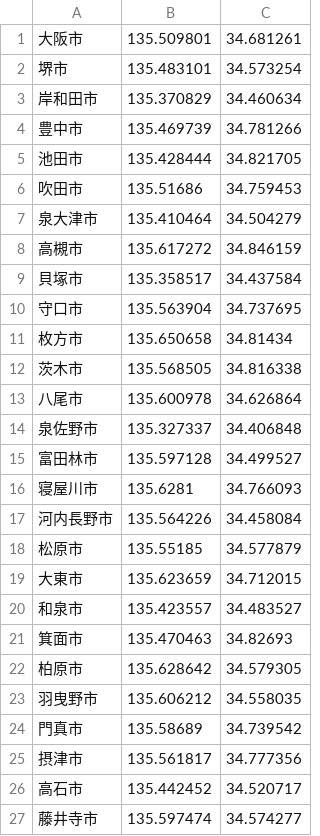
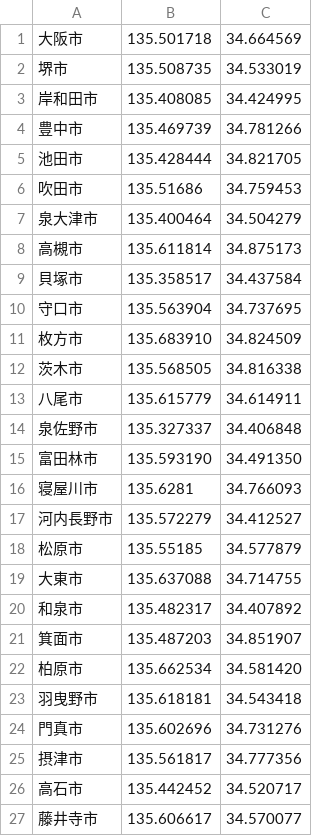
Before and after one commit to tadakazu1972/osakapref_covid19, a CSV file: cityname.csv, drawn as a sheet; only a part is shown; the diff covers the shown part only.

Commit message:
fix cityname's latlng

```diff
--- a/cityname.csv
+++ b/cityname.csv
@@ -1,4 +1,4 @@
-大阪市,135.509801,34.681261
-堺市,135.483101,34.573254
-岸和田市,135.370829,34.460634
+大阪市,135.501718,34.664569
+堺市,135.508735,34.533019
+岸和田市,135.408085,34.424995
 豊中市,135.469739,34.781266
@@ -6,22 +6,22 @@
 吹田市,135.51686,34.759453
-泉大津市,135.410464,34.504279
-高槻市,135.617272,34.846159
+泉大津市,135.400464,34.504279
+高槻市,135.611814,34.875173
 貝塚市,135.358517,34.437584
 守口市,135.563904,34.737695
-枚方市,135.650658,34.81434
+枚方市,135.683910,34.824509
 茨木市,135.568505,34.816338
-八尾市,135.600978,34.626864
+八尾市,135.615779,34.614911
 泉佐野市,135.327337,34.406848
-富田林市,135.597128,34.499527
+富田林市,135.593190,34.491350
 寝屋川市,135.6281,34.766093
-河内長野市,135.564226,34.458084
+河内長野市,135.572279,34.412527
 松原市,135.55185,34.577879
-大東市,135.623659,34.712015
-和泉市,135.423557,34.483527
-箕面市,135.470463,34.82693
-柏原市,135.628642,34.579305
-羽曳野市,135.606212,34.558035
-門真市,135.58689,34.739542
+大東市,135.637088,34.714755
+和泉市,135.482317,34.407892
+箕面市,135.487203,34.851907
+柏原市,135.662534,34.581420
+羽曳野市,135.618181,34.543418
+門真市,135.602696,34.731276
 摂津市,135.561817,34.777356
 高石市,135.442452,34.520717
-藤井寺市,135.597474,34.574277
+藤井寺市,135.606617,34.570077
```
Also changed, not shown: 22 edited cells elsewhere in this file, 1 other file.
